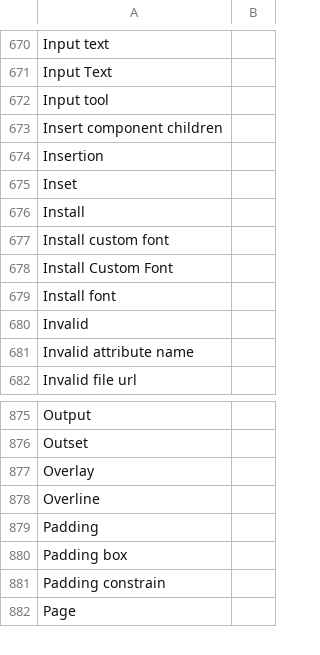
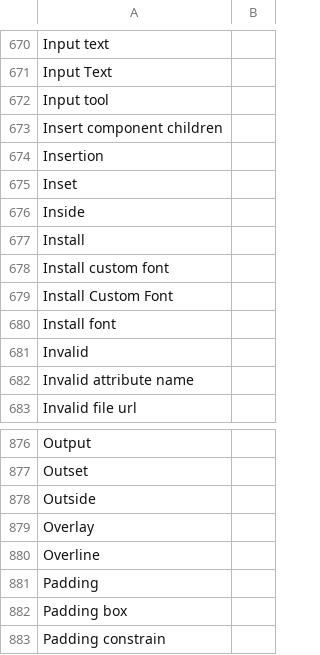
Before and after one commit to desech/desech-studio, a CSV file: build/i18n/ro.csv, drawn as a sheet; only a part is shown, gaps mark what is left out; the shorter side is filled out with more unchanged rows.

Commit message:
add ::marker, split list-style, fix column-width

```diff
--- a/build/i18n/ro.csv
+++ b/build/i18n/ro.csv
@@ -675,2 +675,3 @@
 "Inset",
+"Inside",
 "Install",
@@ -876,2 +877,3 @@
 "Outset",
+"Outside",
 "Overlay",
```
Also changed, not shown: build/i18n/template.csv, 7 other files.
